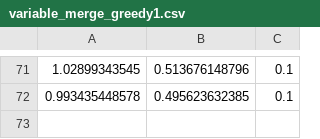
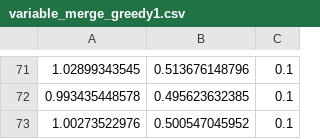
Before and after one commit to bagavi/HiC_LP, a CSV file: data/Aedes_aegypti/HIC001/error_rates/variable_merge_greedy1.csv, drawn as a sheet; only a part is shown, gaps mark what is left out.

```diff
--- a/data/Aedes_aegypti/HIC001/error_rates/variable_merge_greedy1.csv
+++ b/data/Aedes_aegypti/HIC001/error_rates/variable_merge_greedy1.csv
@@ -72 +72,2 @@
 0.993435448578, 0.495623632385, 0.1,
+1.00273522976, 0.500547045952, 0.1,
```
Also changed, not shown: data/Aedes_aegypti/HIC001/error_rates/variable_BP_stricter_greedy1.csv, data/Aedes_aegypti/HIC001/error_rates/variable_simple_greedy1.csv, 10 other files.
